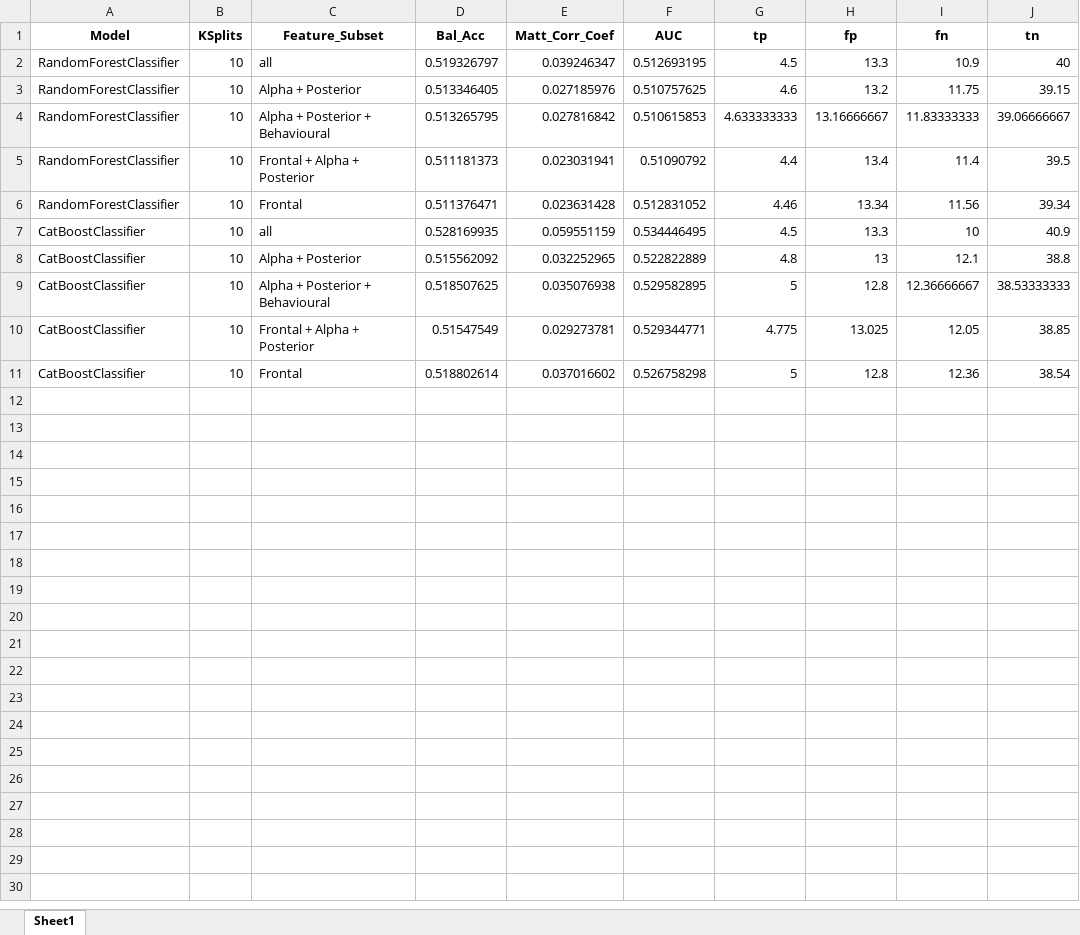
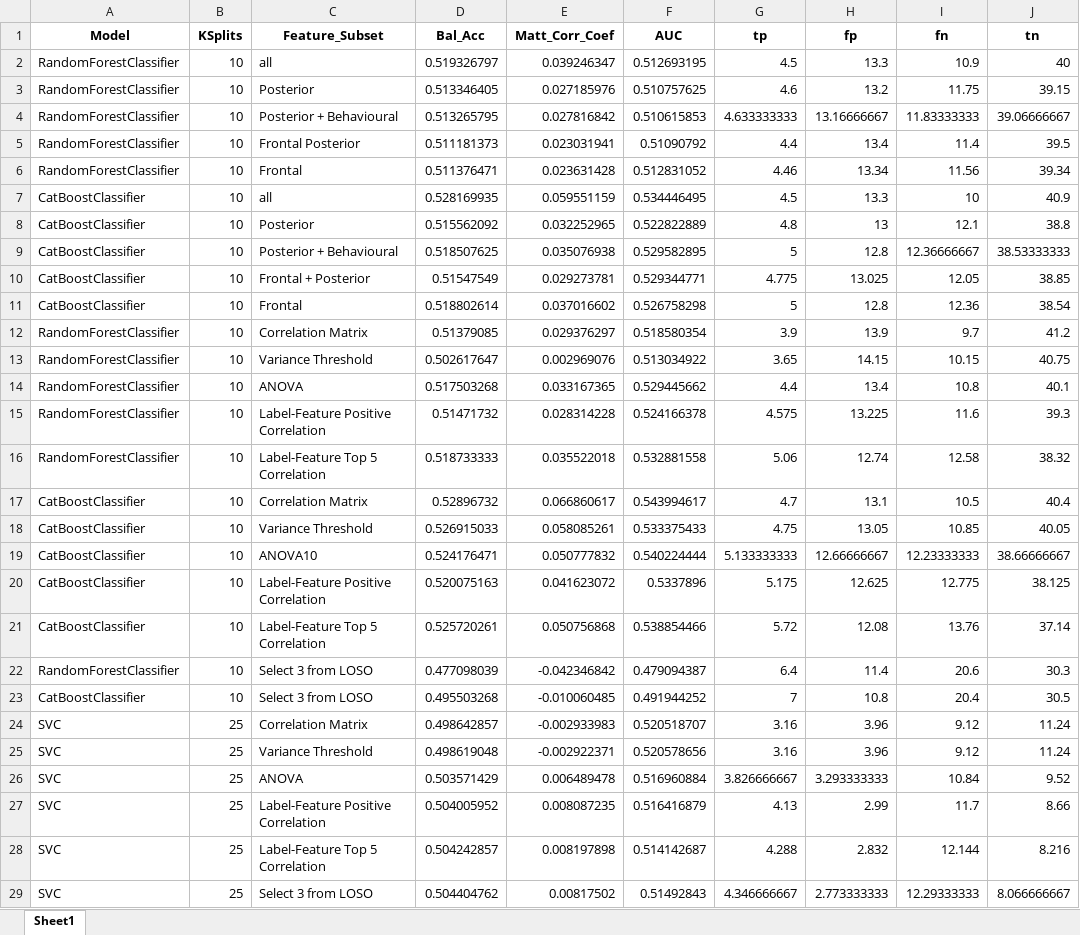
Before and after one commit to Delarams/AIRES_project, an Excel workbook: FeatureAnalysis.xlsx, sheet Sheet1, drawn as a sheet; only a part is shown; values as stored, in another font and other column widths than the file's, no borders; the diff covers the shown part only; the diff names each change by its address in the sheet, - before the commit and + after, or states it on an @@ line.

```diff
--- a/FeatureAnalysis.xlsx (sheet Sheet1)
+++ b/FeatureAnalysis.xlsx (sheet Sheet1)
-C3 (Feature_Subset): Alpha + Posterior
+C3 (Feature_Subset): Posterior
-C4 (Feature_Subset): Alpha + Posterior + Behavioural
+C4 (Feature_Subset): Posterior + Behavioural
-C5 (Feature_Subset): Frontal + Alpha + Posterior
+C5 (Feature_Subset): Frontal Posterior
-C8 (Feature_Subset): Alpha + Posterior
+C8 (Feature_Subset): Posterior
-C9 (Feature_Subset): Alpha + Posterior + Behavioural
+C9 (Feature_Subset): Posterior + Behavioural
-C10 (Feature_Subset): Frontal + Alpha + Posterior
+C10 (Feature_Subset): Frontal + Posterior
+row 12: RandomForestClassifier | 10 | Correlation Matrix | 0.51379085 | 0.029376297 | 0.518580354 | 3.9 | 13.9 | 9.7 | 41.2
+row 13: RandomForestClassifier | 10 | Variance Threshold | 0.502617647 | 0.002969076 | 0.513034922 | 3.65 | 14.15 | 10.15 | 40.75
+row 14: RandomForestClassifier | 10 | ANOVA | 0.517503268 | 0.033167365 | 0.529445662 | 4.4 | 13.4 | 10.8 | 40.1
+row 15: RandomForestClassifier | 10 | Label-Feature Positive Correlation | 0.51471732 | 0.028314228 | 0.524166378 | 4.575 | 13.225 | 11.6 | 39.3
+row 16: RandomForestClassifier | 10 | Label-Feature Top 5 Correlation | 0.518733333 | 0.035522018 | 0.532881558 | 5.06 | 12.74 | 12.58 | 38.32
+row 17: CatBoostClassifier | 10 | Correlation Matrix | 0.52896732 | 0.066860617 | 0.543994617 | 4.7 | 13.1 | 10.5 | 40.4
+row 18: CatBoostClassifier | 10 | Variance Threshold | 0.526915033 | 0.058085261 | 0.533375433 | 4.75 | 13.05 | 10.85 | 40.05
+row 19: CatBoostClassifier | 10 | ANOVA10 | 0.524176471 | 0.050777832 | 0.540224444 | 5.133333333 | 12.66666667 | 12.23333333 | 38.66666667
+row 20: CatBoostClassifier | 10 | Label-Feature Positive Correlation | 0.520075163 | 0.041623072 | 0.5337896 | 5.175 | 12.625 | 12.775 | 38.125
+row 21: CatBoostClassifier | 10 | Label-Feature Top 5 Correlation | 0.525720261 | 0.050756868 | 0.538854466 | 5.72 | 12.08 | 13.76 | 37.14
+row 22: RandomForestClassifier | 10 | Select 3 from LOSO | 0.477098039 | -0.042346842 | 0.479094387 | 6.4 | 11.4 | 20.6 | 30.3
+row 23: CatBoostClassifier | 10 | Select 3 from LOSO | 0.495503268 | -0.010060485 | 0.491944252 | 7 | 10.8 | 20.4 | 30.5
+row 24: SVC | 25 | Correlation Matrix | 0.498642857 | -0.002933983 | 0.520518707 | 3.16 | 3.96 | 9.12 | 11.24
+row 25: SVC | 25 | Variance Threshold | 0.498619048 | -0.002922371 | 0.520578656 | 3.16 | 3.96 | 9.12 | 11.24
+row 26: SVC | 25 | ANOVA | 0.503571429 | 0.006489478 | 0.516960884 | 3.826666667 | 3.293333333 | 10.84 | 9.52
+row 27: SVC | 25 | Label-Feature Positive Correlation | 0.504005952 | 0.008087235 | 0.516416879 | 4.13 | 2.99 | 11.7 | 8.66
+row 28: SVC | 25 | Label-Feature Top 5 Correlation | 0.504242857 | 0.008197898 | 0.514142687 | 4.288 | 2.832 | 12.144 | 8.216
+row 29: SVC | 25 | Select 3 from LOSO | 0.504404762 | 0.00817502 | 0.51492843 | 4.346666667 | 2.773333333 | 12.29333333 | 8.066666667
```
Also changed, not shown: 5 added rows elsewhere in this sheet, 24 other files.
